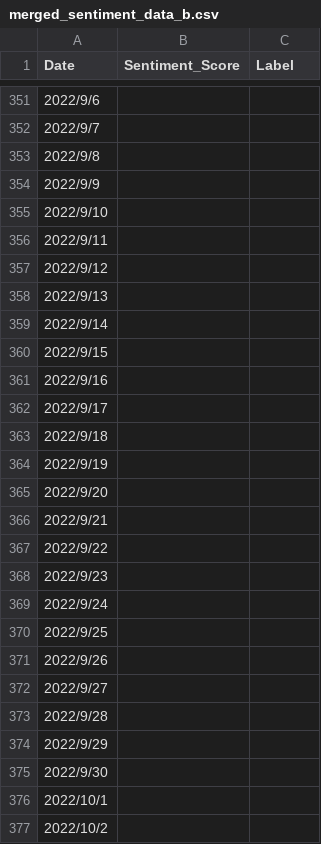
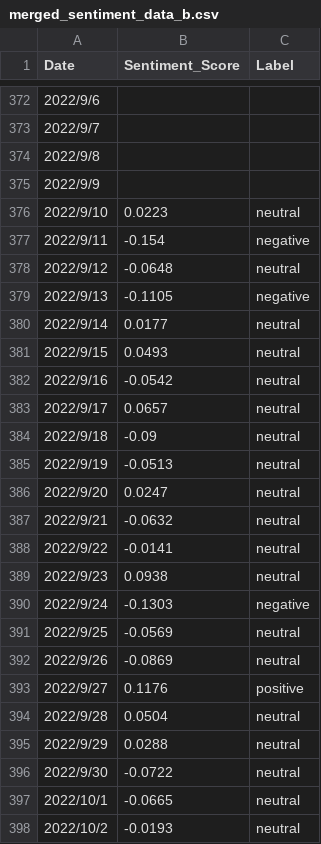
Before and after one commit to Xintong1122/Event_Study, a CSV file: Data/sa/merged_sentiment_data_b.csv, drawn as a sheet; only a part is shown, gaps mark what is left out; the diff covers the shown part only.

Commit message:
Add files via upload

```diff
--- a/Data/sa/merged_sentiment_data_b.csv
+++ b/Data/sa/merged_sentiment_data_b.csv
@@ -354,24 +375,24 @@ Date,Sentiment_Score,Label
 2022/9/9,,
-2022/9/10,,
-2022/9/11,,
-2022/9/12,,
-2022/9/13,,
-2022/9/14,,
-2022/9/15,,
-2022/9/16,,
-2022/9/17,,
-2022/9/18,,
-2022/9/19,,
-2022/9/20,,
-2022/9/21,,
-2022/9/22,,
-2022/9/23,,
-2022/9/24,,
-2022/9/25,,
-2022/9/26,,
-2022/9/27,,
-2022/9/28,,
-2022/9/29,,
-2022/9/30,,
-2022/10/1,,
-2022/10/2,,
+2022/9/10,0.0223,neutral
+2022/9/11,-0.154,negative
+2022/9/12,-0.0648,neutral
+2022/9/13,-0.1105,negative
+2022/9/14,0.0177,neutral
+2022/9/15,0.0493,neutral
+2022/9/16,-0.0542,neutral
+2022/9/17,0.0657,neutral
+2022/9/18,-0.09,neutral
+2022/9/19,-0.0513,neutral
+2022/9/20,0.0247,neutral
+2022/9/21,-0.0632,neutral
+2022/9/22,-0.0141,neutral
+2022/9/23,0.0938,neutral
+2022/9/24,-0.1303,negative
+2022/9/25,-0.0569,neutral
+2022/9/26,-0.0869,neutral
+2022/9/27,0.1176,positive
+2022/9/28,0.0504,neutral
+2022/9/29,0.0288,neutral
+2022/9/30,-0.0722,neutral
+2022/10/1,-0.0665,neutral
+2022/10/2,-0.0193,neutral
```
Also changed, not shown: 21 added rows and 26 edited cells elsewhere in this file.
